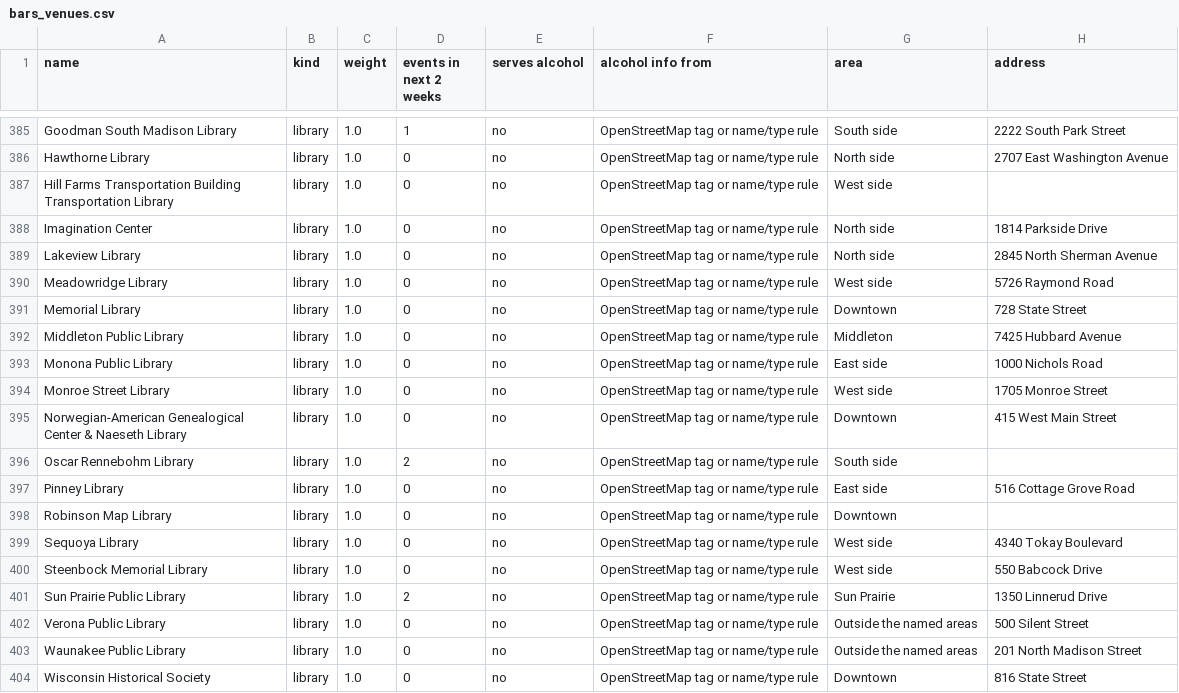
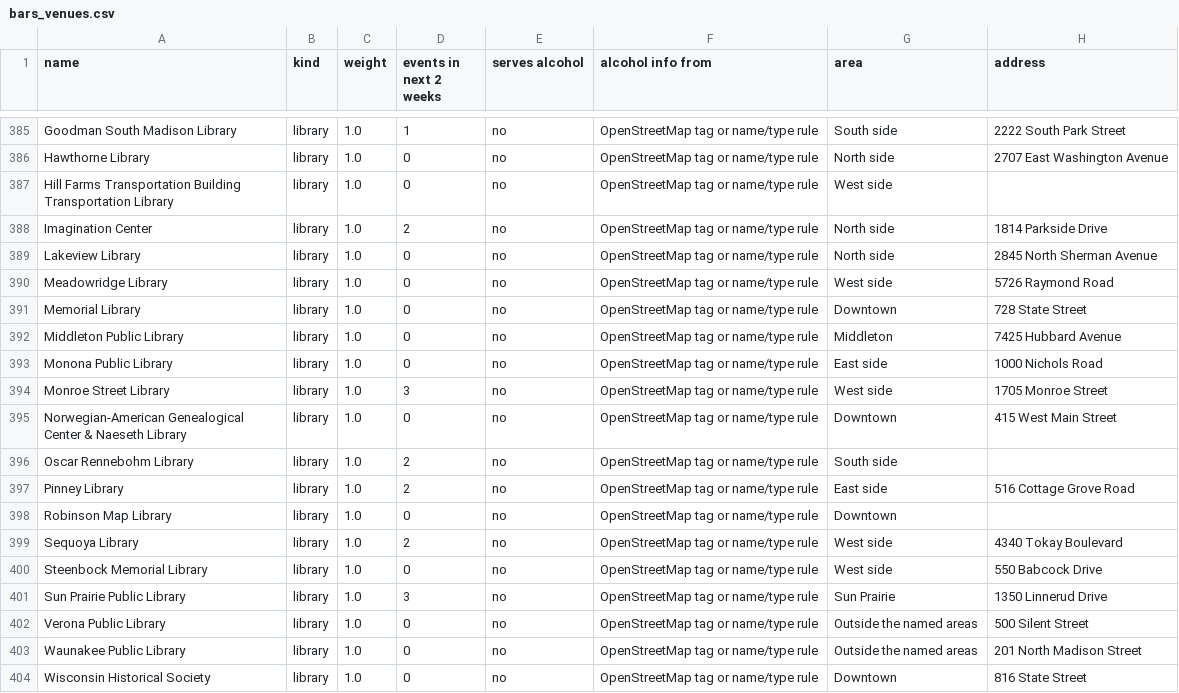
Before and after one commit to dwoods4032/MadisonPulse, a CSV file: data/sheets/bars_venues.csv, drawn as a sheet; only a part is shown, gaps mark what is left out; the diff names each change by its address in the sheet, - before the commit and + after, or states it on an @@ line.

```diff
--- a/data/sheets/bars_venues.csv
+++ b/data/sheets/bars_venues.csv
-D388 (events in next 2 weeks): 0
+D388 (events in next 2 weeks): 2
-D394 (events in next 2 weeks): 0
+D394 (events in next 2 weeks): 3
-D397 (events in next 2 weeks): 0
+D397 (events in next 2 weeks): 2
-D399 (events in next 2 weeks): 0
+D399 (events in next 2 weeks): 2
-D401 (events in next 2 weeks): 2
+D401 (events in next 2 weeks): 3
```
Also changed, not shown: data/sheets/events.csv, data/sheets/restaurants.csv, 10 other files.
